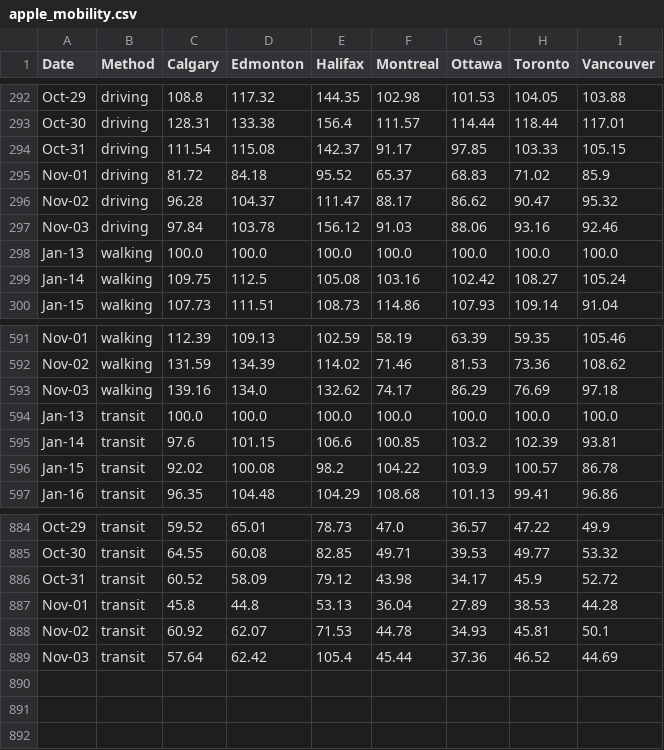
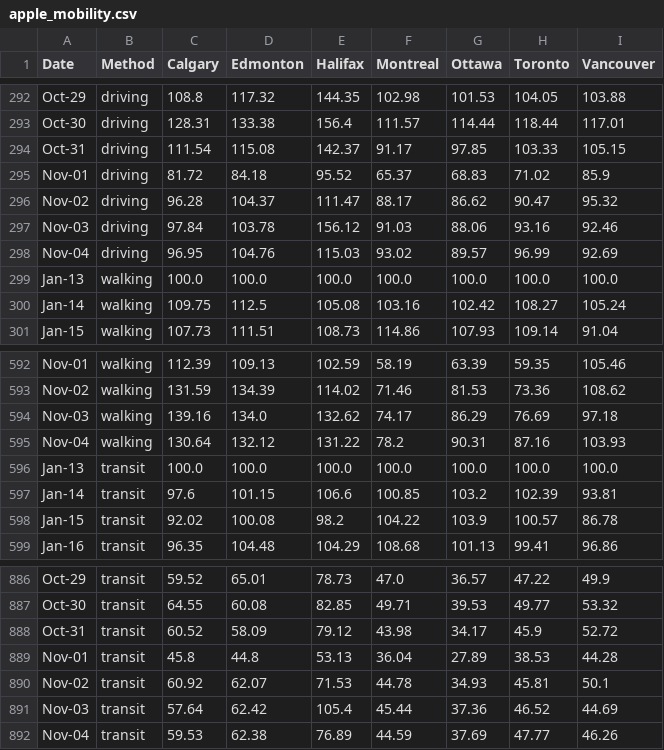
Before and after one commit to cdhoweinstitute/COVID-Canada, a CSV file: apple_mobility.csv, drawn as a sheet; only a part is shown, gaps mark what is left out; the diff names each change by its address in the sheet, - before the commit and + after, or states it on an @@ line.

```diff
--- a/apple_mobility.csv
+++ b/apple_mobility.csv
+row 298: Nov-04 | driving | 96.95 | 104.76 | 115.03 | 93.02 | 89.57 | 96.99 | 92.69
+row 595: Nov-04 | walking | 130.64 | 132.12 | 131.22 | 78.2 | 90.31 | 87.16 | 103.93
+row 892: Nov-04 | transit | 59.53 | 62.38 | 76.89 | 44.59 | 37.69 | 47.77 | 46.26
```
Also changed, not shown: google_mobility.csv, growth.csv, 3 other files.
